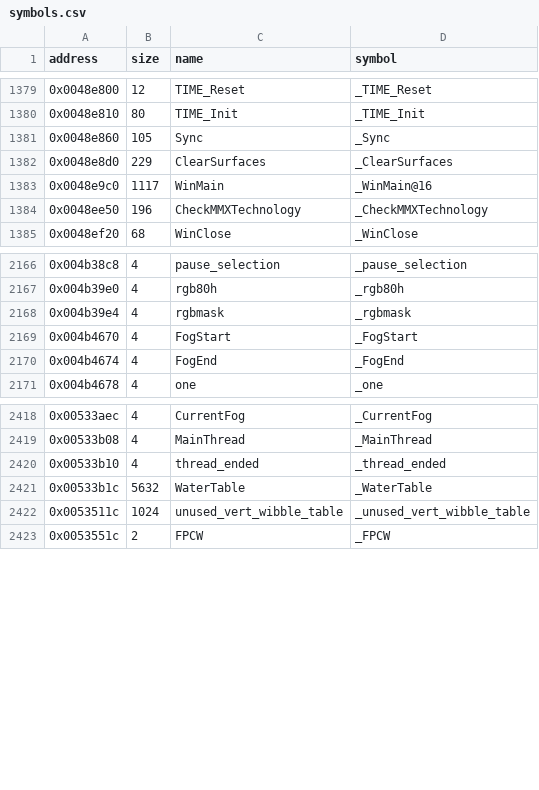
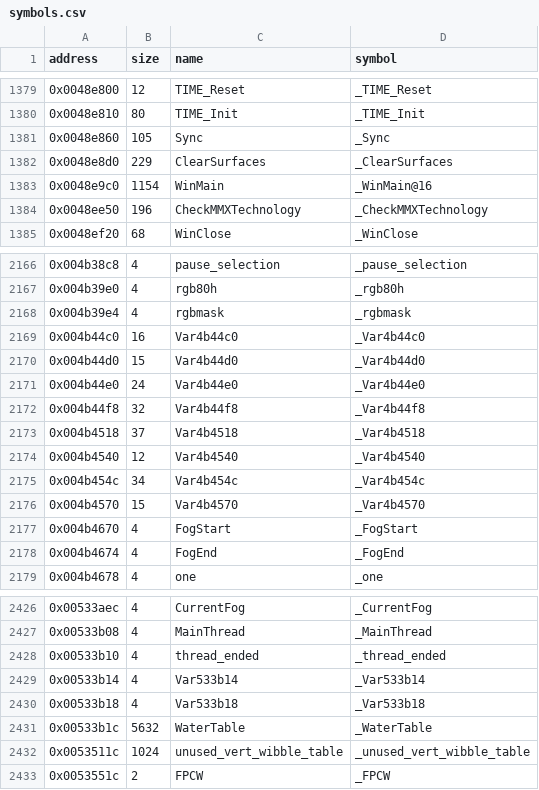
Before and after one commit to LostArtefacts/tr04, a CSV file: config/symbols.csv, drawn as a sheet; only a part is shown, gaps mark what is left out.

```diff
--- a/config/symbols.csv
+++ b/config/symbols.csv
@@ -1382,3 +1382,3 @@ address,size,name,symbol
 0x0048e8d0,229,ClearSurfaces,_ClearSurfaces
-0x0048e9c0,1117,WinMain,_WinMain@16
+0x0048e9c0,1154,WinMain,_WinMain@16
 0x0048ee50,196,CheckMMXTechnology,_CheckMMXTechnology
@@ -2168,2 +2168,10 @@ address,size,name,symbol
 0x004b39e4,4,rgbmask,_rgbmask
+0x004b44c0,16,Var4b44c0,_Var4b44c0
+0x004b44d0,15,Var4b44d0,_Var4b44d0
+0x004b44e0,24,Var4b44e0,_Var4b44e0
+0x004b44f8,32,Var4b44f8,_Var4b44f8
+0x004b4518,37,Var4b4518,_Var4b4518
+0x004b4540,12,Var4b4540,_Var4b4540
+0x004b454c,34,Var4b454c,_Var4b454c
+0x004b4570,15,Var4b4570,_Var4b4570
 0x004b4670,4,FogStart,_FogStart
@@ -2420,2 +2428,4 @@ address,size,name,symbol
 0x00533b10,4,thread_ended,_thread_ended
+0x00533b14,4,Var533b14,_Var533b14
+0x00533b18,4,Var533b18,_Var533b18
 0x00533b1c,5632,WaterTable,_WaterTable
```
Also changed, not shown: 8 other files.
